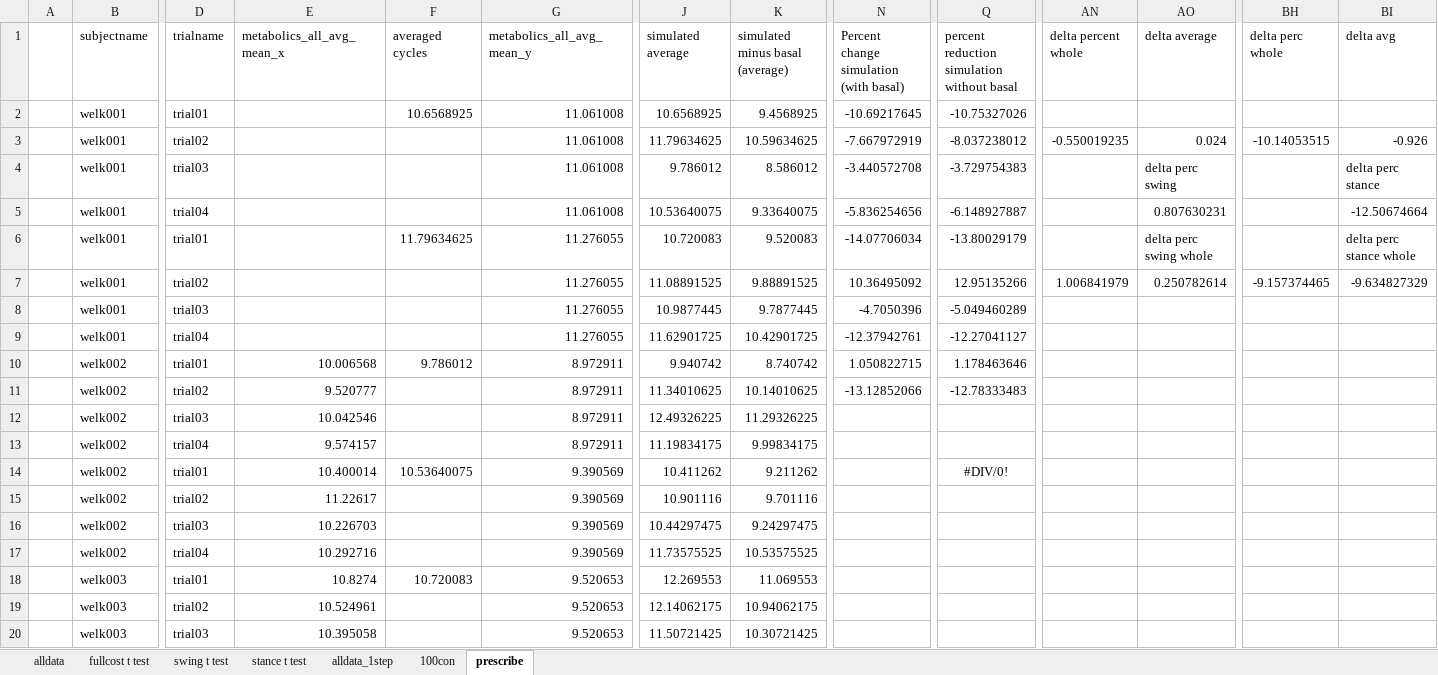
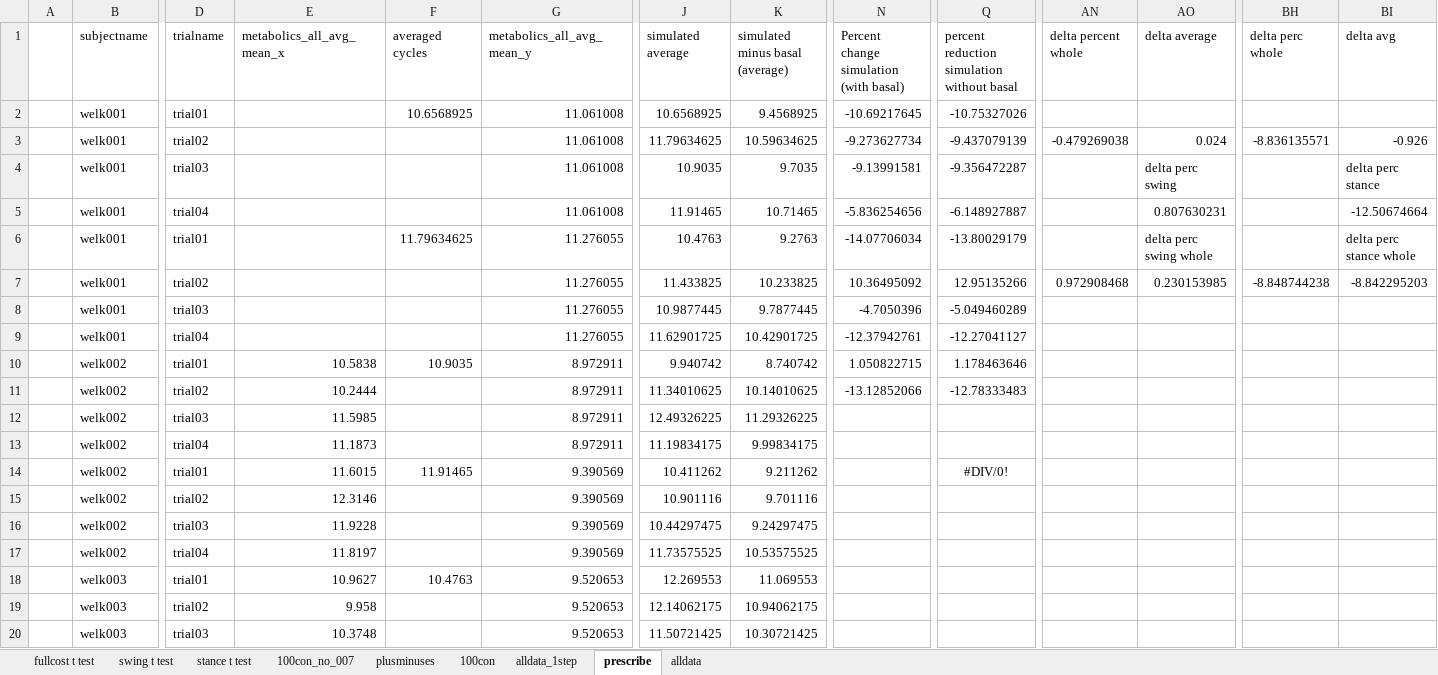
Before and after one commit to stingjp/muscleEnergyModel, an Excel workbook: metaboliccostcomparisons_rev2.xlsx, sheet prescribe, drawn as a sheet; only a part is shown, gaps mark what is left out; values as stored, in another font and other column widths than the file's, no borders; charts and pictures not drawn; the diff covers the shown part only; the diff names each change by its address in the sheet, - before the commit and + after, or states it on an @@ line.

```diff
--- a/metaboliccostcomparisons_rev2.xlsx (sheet prescribe)
+++ b/metaboliccostcomparisons_rev2.xlsx (sheet prescribe)
+sheet tab: 100con_no_007
+sheet tab: plusminuses
@@ sheet tab order changed: fullcost t test | swing t test | stance t test | 100con_no_007 | plusminuses | 100con | alldata_1step | prescribe | alldata @@
-N3: -7.667972919
+N3: -9.273627734
-Q3: -8.037238012
+Q3: -9.437079139
-AN3 (delta percent whole): -0.550019235
+AN3 (delta percent whole): -0.479269038
-BH3 (delta perc whole): -10.14053515
+BH3 (delta perc whole): -8.836135571
-J4 (simulated average): 9.786012
+J4 (simulated average): 10.9035
-K4 (simulated minus basal (average)): 8.586012
+K4 (simulated minus basal (average)): 9.7035
-N4: -3.440572708
+N4: -9.13991581
-Q4: -3.729754383
+Q4: -9.356472287
-J5 (simulated average): 10.53640075
+J5 (simulated average): 11.91465
-K5 (simulated minus basal (average)): 9.33640075
+K5 (simulated minus basal (average)): 10.71465
-J6 (simulated average): 10.720083
+J6 (simulated average): 10.4763
-K6 (simulated minus basal (average)): 9.520083
+K6 (simulated minus basal (average)): 9.2763
-J7 (simulated average): 11.08891525
+J7 (simulated average): 11.433825
-K7 (simulated minus basal (average)): 9.88891525
+K7 (simulated minus basal (average)): 10.233825
-AN7 (delta percent whole): 1.006841979
+AN7 (delta percent whole): 0.972908468
-AO7 (delta average): 0.250782614
+AO7 (delta average): 0.230153985
-BH7 (delta perc whole): -9.157374465
+BH7 (delta perc whole): -8.848744238
-BI7 (delta avg): -9.634827329
+BI7 (delta avg): -8.842295203
-E10 (metabolics_all_avg_mean_x): 10.006568
+E10 (metabolics_all_avg_mean_x): 10.5838
-F10 (averaged cycles): 9.786012
+F10 (averaged cycles): 10.9035
-E11 (metabolics_all_avg_mean_x): 9.520777
+E11 (metabolics_all_avg_mean_x): 10.2444
-E12 (metabolics_all_avg_mean_x): 10.042546
+E12 (metabolics_all_avg_mean_x): 11.5985
-E13 (metabolics_all_avg_mean_x): 9.574157
+E13 (metabolics_all_avg_mean_x): 11.1873
-E14 (metabolics_all_avg_mean_x): 10.400014
+E14 (metabolics_all_avg_mean_x): 11.6015
-F14 (averaged cycles): 10.53640075
+F14 (averaged cycles): 11.91465
-E15 (metabolics_all_avg_mean_x): 11.22617
+E15 (metabolics_all_avg_mean_x): 12.3146
-E16 (metabolics_all_avg_mean_x): 10.226703
+E16 (metabolics_all_avg_mean_x): 11.9228
-E17 (metabolics_all_avg_mean_x): 10.292716
+E17 (metabolics_all_avg_mean_x): 11.8197
-E18 (metabolics_all_avg_mean_x): 10.8274
+E18 (metabolics_all_avg_mean_x): 10.9627
-F18 (averaged cycles): 10.720083
+F18 (averaged cycles): 10.4763
-E19 (metabolics_all_avg_mean_x): 10.524961
+E19 (metabolics_all_avg_mean_x): 9.958
-E20 (metabolics_all_avg_mean_x): 10.395058
+E20 (metabolics_all_avg_mean_x): 10.3748
```
Also changed, not shown: 26 edited cells elsewhere in this sheet, sheet stance t test, sheet swing t test, sheet 100con, charts or pictures, combiningMuscleGroups_metabolics.xlsx, 15 other files.
